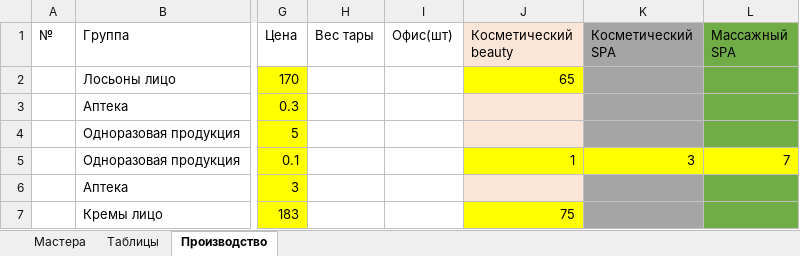
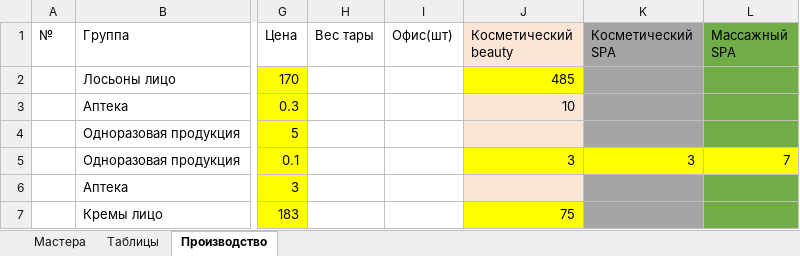
Before and after one commit to kelinsobw/bd_excel_python_tkinter, an Excel workbook: etual.xlsx, sheet Производство, drawn as a sheet; only a part is shown, gaps mark what is left out; values as stored, in another font and other column widths than the file's, no borders; the diff names each change by its address in the sheet, - before the commit and + after, or states it on an @@ line.

```diff
--- a/etual.xlsx (sheet Производство)
+++ b/etual.xlsx (sheet Производство)
-J2 (Косметический beauty): 65
+J2 (Косметический beauty): 485
-J3 (Косметический beauty): (empty)
+J3 (Косметический beauty): 10
-J5 (Косметический beauty): 1
+J5 (Косметический beauty): 3
```
Also changed, not shown: 3 other files.
